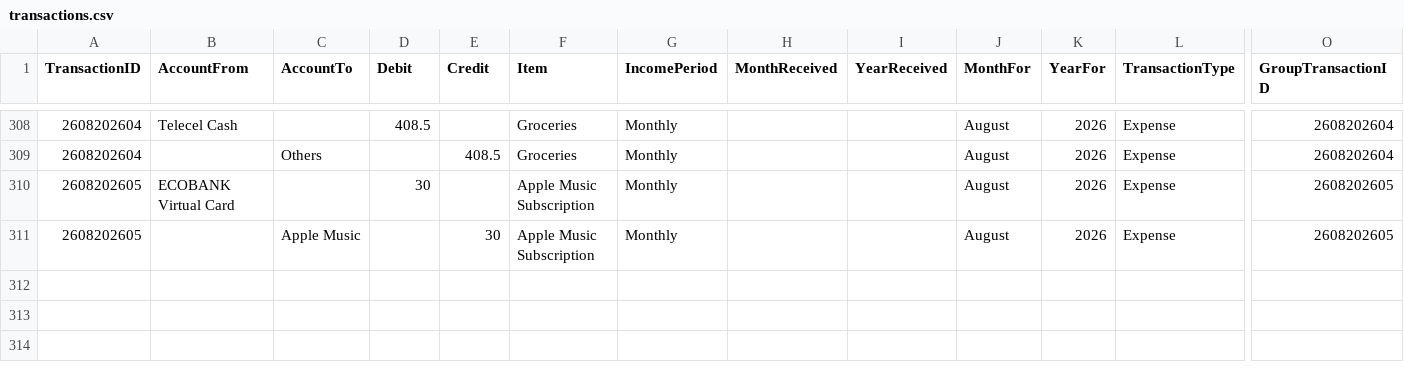
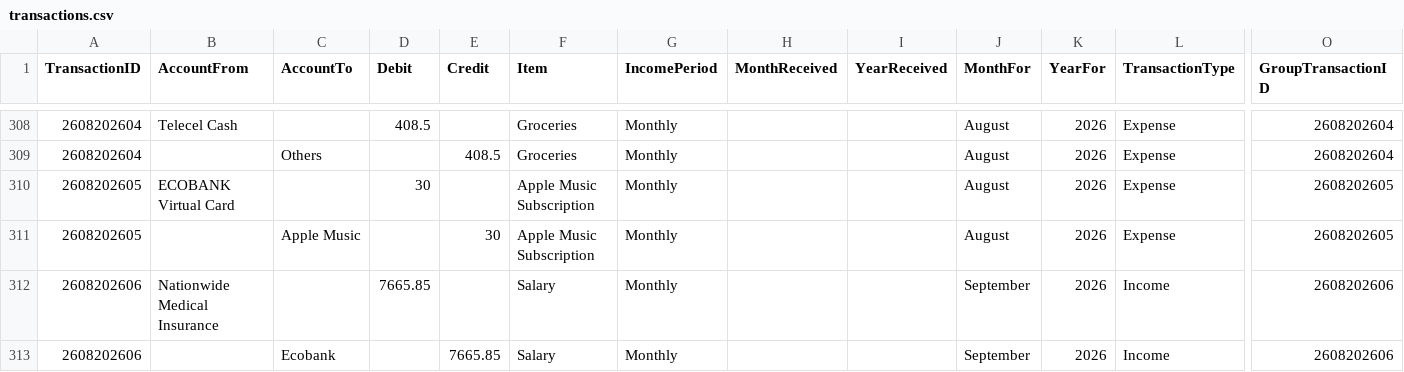
Before and after one commit to lolaaaaa1/lifeOS, a CSV file: data/transactions.csv, drawn as a sheet; only a part is shown, gaps mark what is left out; rows hold the shown columns only; the diff names each change by its address in the sheet, - before the commit and + after, or states it on an @@ line.

Commit message:
Add txn 2608202606

```diff
--- a/data/transactions.csv
+++ b/data/transactions.csv
+row 312: 2608202606 | Nationwide Medical Insurance |  | 7665.85 |  | Salary | Monthly |  |  | September | 2026 | Income | 2608202606
+row 313: 2608202606 |  | Ecobank |  | 7665.85 | Salary | Monthly |  |  | September | 2026 | Income | 2608202606
```
